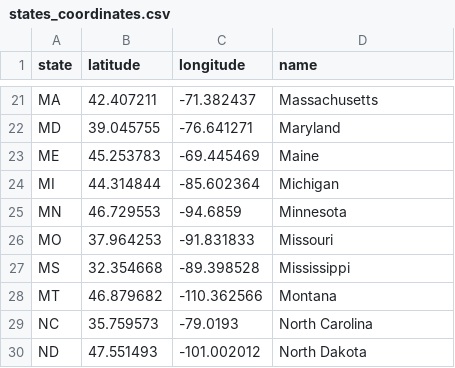
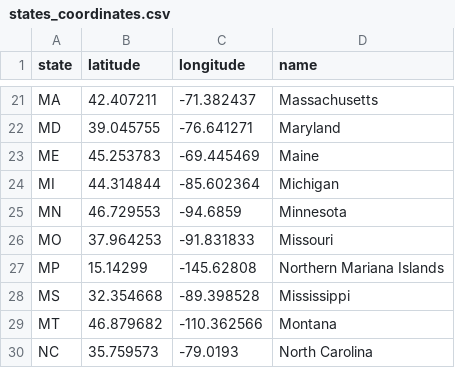
Before and after one commit to Aprieto7/Project-2, a CSV file: data/states_coordinates.csv, drawn as a sheet; only a part is shown, gaps mark what is left out; the shorter side is filled out with more unchanged rows; the diff names each change by its address in the sheet, - before the commit and + after, or states it on an @@ line.

```diff
--- a/data/states_coordinates.csv
+++ b/data/states_coordinates.csv
+row 27: MP | 15.14299 | -145.62808 | Northern Mariana Islands
```
Also changed, not shown: 2 other files.
